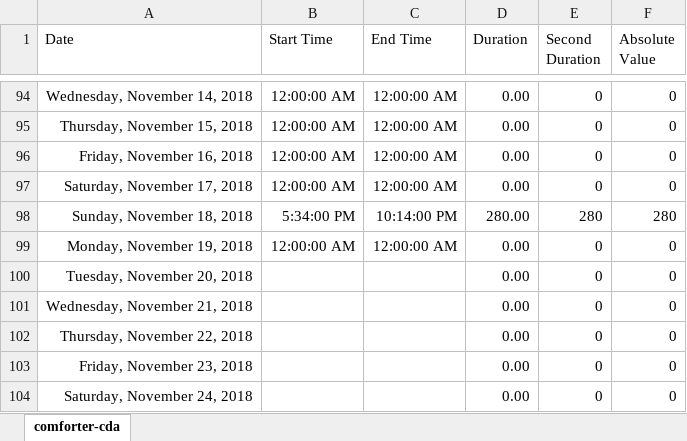
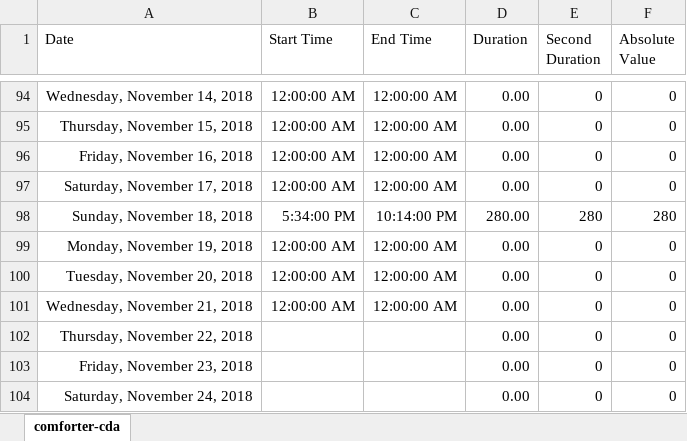
Before and after one commit to ArthurEzenwanne/power-supply, an Excel workbook: pakuro/pakuro-cda.xlsx, sheet comforter-cda, drawn as a sheet; only a part is shown, gaps mark what is left out; values as stored, in another font and other column widths than the file's, no borders; table styles not drawn; the diff names each change by its address in the sheet, - before the commit and + after, or states it on an @@ line.

Commit message:
Add daily power records

```diff
--- a/pakuro/pakuro-cda.xlsx (sheet comforter-cda)
+++ b/pakuro/pakuro-cda.xlsx (sheet comforter-cda)
-B100:B101 (Start Time): (empty)
+B100:B101 (Start Time): 12:00:00 AM
-C100:C101 (End Time): (empty)
+C100:C101 (End Time): 12:00:00 AM
```
